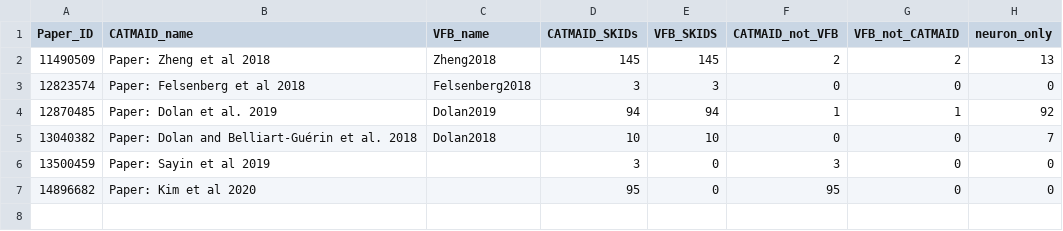
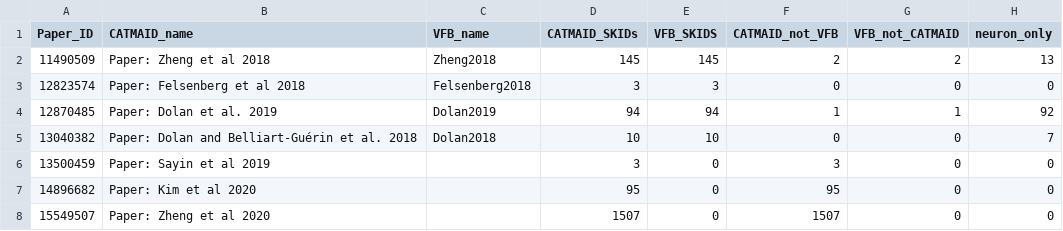
Before and after one commit to VirtualFlyBrain/VFB_reporting_results, a TSV file: FAFB_comparison.tsv, drawn as a sheet; the diff names each change by its address in the sheet, - before the commit and + after, or states it on an @@ line.

```diff
--- a/FAFB_comparison.tsv
+++ b/FAFB_comparison.tsv
+row 8: 15549507 | Paper: Zheng et al 2020 |  | 1507 | 0 | 1507 | 0 | 0
```
Also changed, not shown: FAFB_CAT_cellTypes.tsv, 3 other files.
